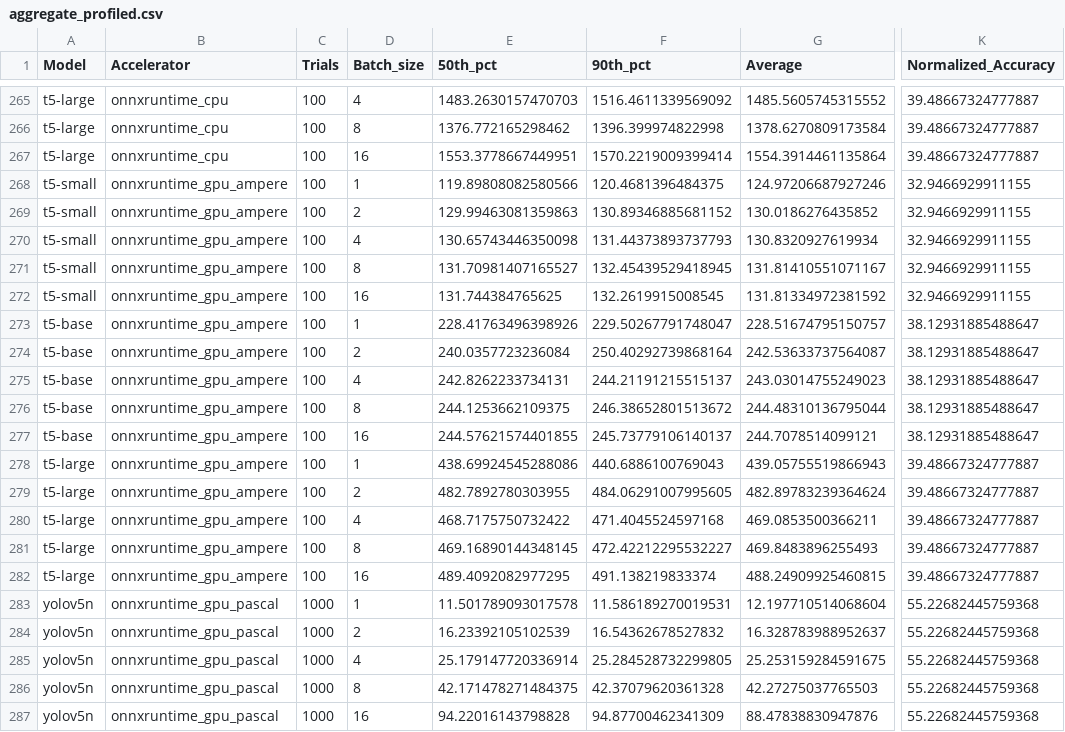
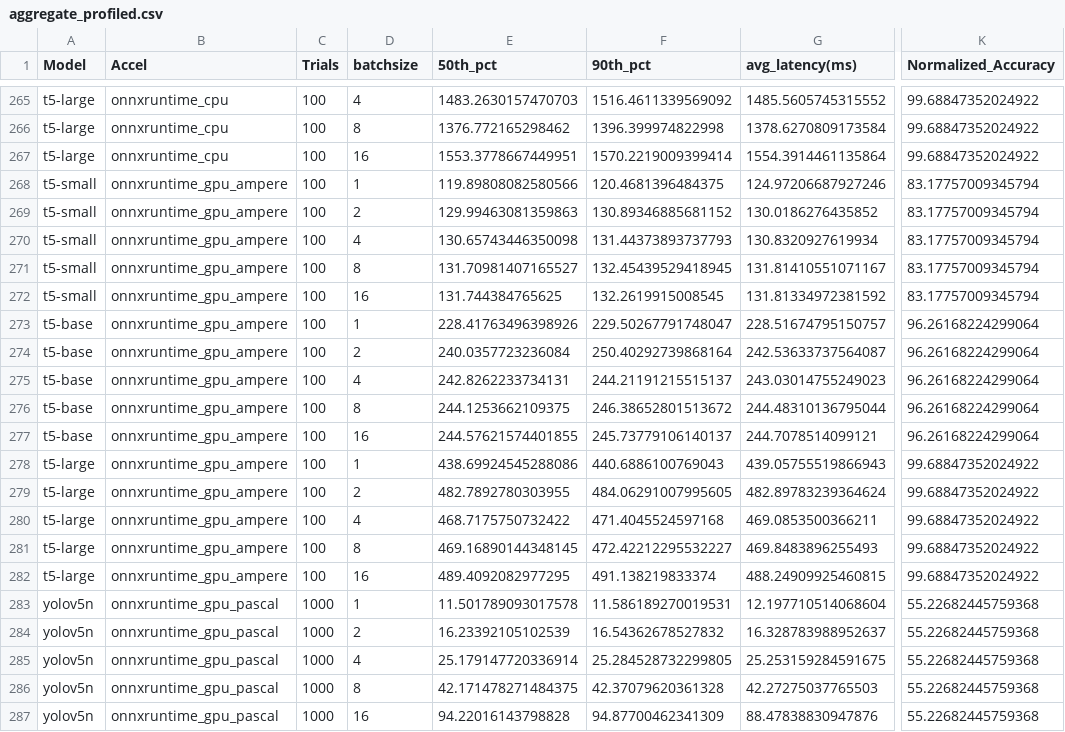
Before and after one commit to sohaibahmad759/rl_scheduler, a CSV file: profiling/aggregate_profiled.csv, drawn as a sheet; only a part is shown, gaps mark what is left out; the diff covers the shown part only; the diff names each change by its address in the sheet, - before the commit and + after, or states it on an @@ line.

```diff
--- a/profiling/aggregate_profiled.csv
+++ b/profiling/aggregate_profiled.csv
-B1: Accelerator
+B1: Accel
-D1: Batch_size
+D1: batchsize
-G1: Average
+G1: avg_latency(ms)
-K265:K267 (Normalized_Accuracy): 39.48667324777887
+K265:K267 (Normalized_Accuracy): 99.68847352024922
-K268:K272 (Normalized_Accuracy): 32.9466929911155
+K268:K272 (Normalized_Accuracy): 83.17757009345794
-K273:K277 (Normalized_Accuracy): 38.12931885488647
+K273:K277 (Normalized_Accuracy): 96.26168224299064
-K278:K282 (Normalized_Accuracy): 39.48667324777887
+K278:K282 (Normalized_Accuracy): 99.68847352024922
```
Also changed, not shown: 27 edited cells elsewhere in this file, 21 other files.
